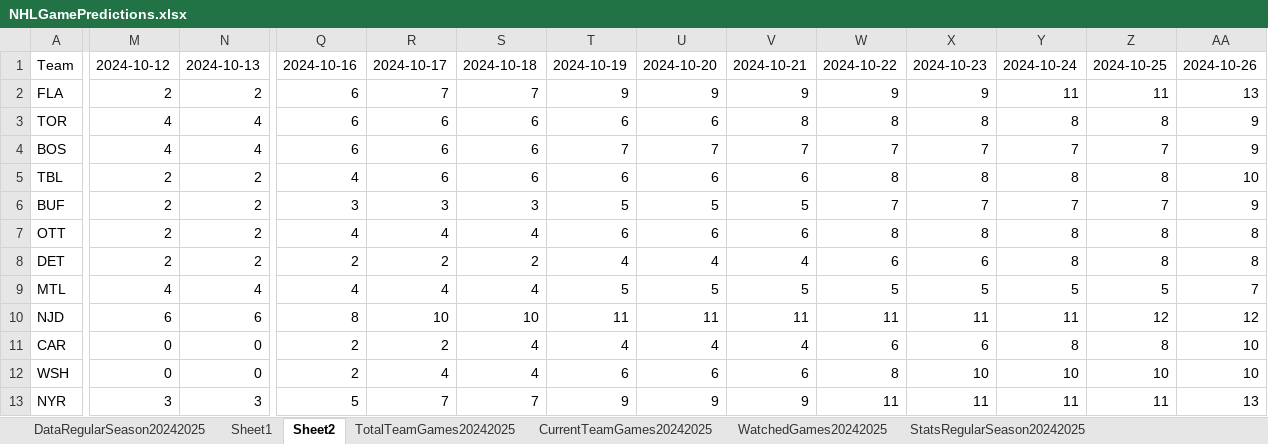
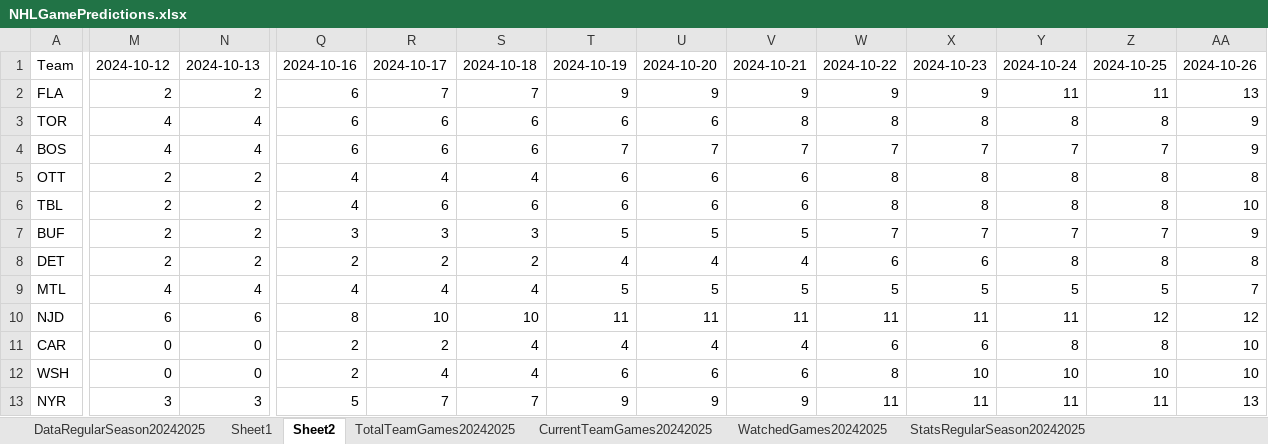
Before and after one commit to abriggs914/Coding_Practice, an Excel workbook: Python/Jerseys/NHLGamePredictions.xlsx, sheet Sheet2, drawn as a sheet; only a part is shown, gaps mark what is left out; values as stored, in another font and other column widths than the file's, no borders; conditional formats and table styles not drawn; removed rows and columns are numbered as before the commit, all else as after; rows hold the shown columns only; the diff covers the shown part only; the diff names each change by its address in the sheet, - before the commit and + after, or states it on an @@ line.

```diff
--- a/Python/Jerseys/NHLGamePredictions.xlsx (sheet Sheet2)
+++ b/Python/Jerseys/NHLGamePredictions.xlsx (sheet Sheet2)
+row 4: BOS | 4 | 4 | 6 | 6 | 6 | 7 | 7 | 7 | 7 | 7 | 7 | 7 | 9
-A5: BOS
+A5: OTT
-M5: 4
+M5: 2
-N5: 4
+N5: 2
-Q5: 6
+Q5: 4
-R5: 6
+R5: 4
-S5: 6
+S5: 4
-T5: 7
+T5: 6
-U5: 7
+U5: 6
-V5: 7
+V5: 6
-W5: 7
+W5: 8
-X5: 7
+X5: 8
-Y5: 7
+Y5: 8
-Z5: 7
+Z5: 8
-AA5: 9
+AA5: 8
-row 7: OTT | 2 | 2 | 4 | 4 | 4 | 6 | 6 | 6 | 8 | 8 | 8 | 8 | 8
```
Also changed, not shown: 1 added row, 1 removed row and 709 edited cells elsewhere in this sheet, sheet StatsRegularSeason20242025, sheet Sheet1, sheet DataRegularSeason20242025, sheet CurrentTeamGames20242025, sheet WatchedGames20242025, formulas that keep their value, charts or pictures.
